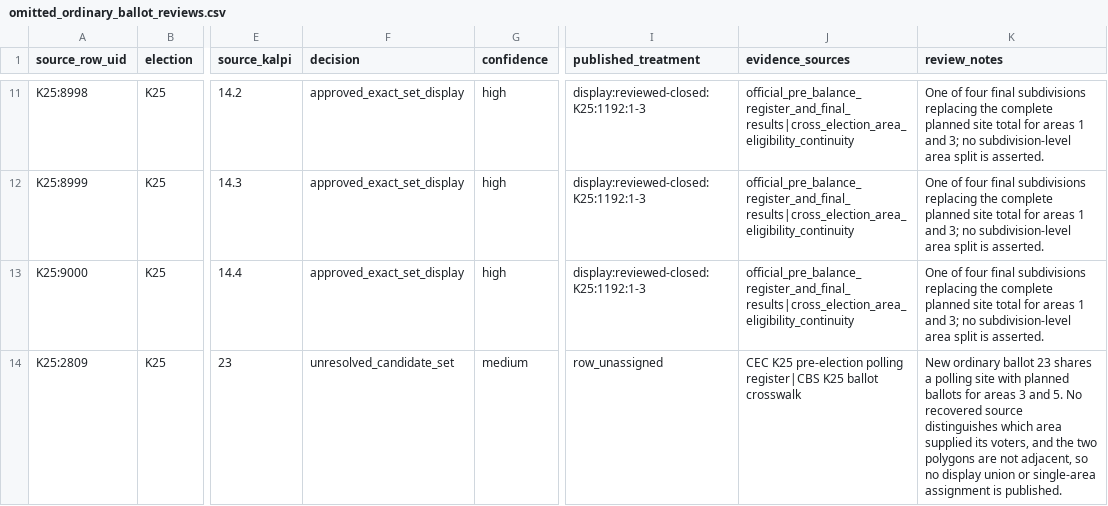
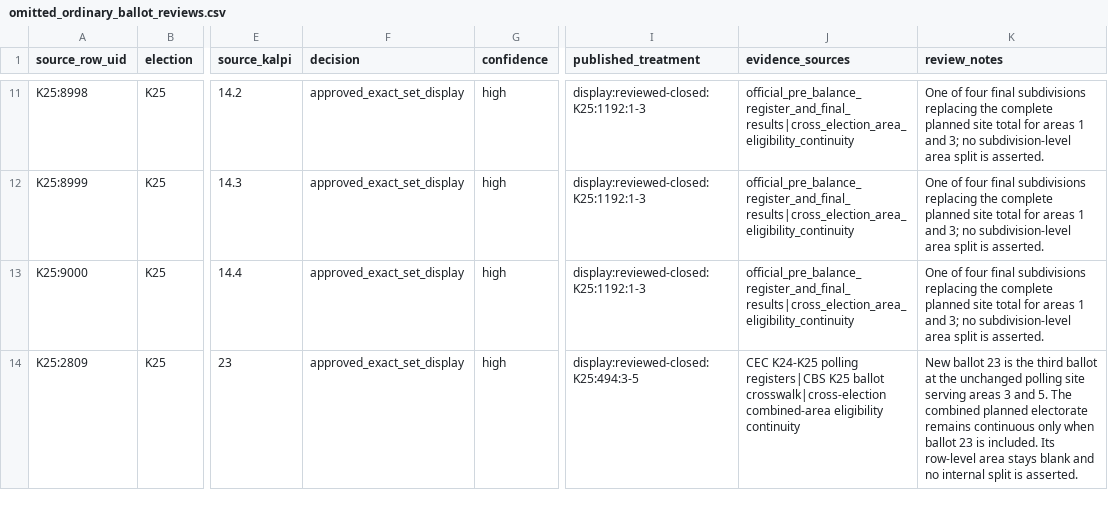
Before and after one commit to Yoavfried/Israel-Elections-Map, a CSV file: data/manual/omitted_ordinary_ballot_reviews.csv, drawn as a sheet; only a part is shown, gaps mark what is left out; the diff names each change by its address in the sheet, - before the commit and + after, or states it on an @@ line.

```diff
--- a/data/manual/omitted_ordinary_ballot_reviews.csv
+++ b/data/manual/omitted_ordinary_ballot_reviews.csv
-F14 (decision): unresolved_candidate_set
+F14 (decision): approved_exact_set_display
-G14 (confidence): medium
+G14 (confidence): high
-I14 (published_treatment): row_unassigned
+I14 (published_treatment): display:reviewed-closed:K25:494:3-5
-J14 (evidence_sources): CEC K25 pre-election polling register|CBS K25 ballot crosswalk
+J14 (evidence_sources): CEC K24-K25 polling registers|CBS K25 ballot crosswalk|cross-election combined-area eligibility continuity
-K14 (review_notes): New ordinary ballot 23 shares a polling site with planned ballots for areas 3 and 5. No recovered source distinguishes which area supplied its voters, and the two polygons are not adjacent, so no display union or single-area assignment is published.
+K14 (review_notes): New ballot 23 is the third ballot at the unchanged polling site serving areas 3 and 5. The combined planned electorate remains continuous only when ballot 23 is included. Its row-level area stays blank and no internal split is asserted.
```
Also changed, not shown: data/manual/display_contributor_capacity_reviews.csv, data/manual/statistical_area_polling_group_display_reviews.csv, 43 other files.
